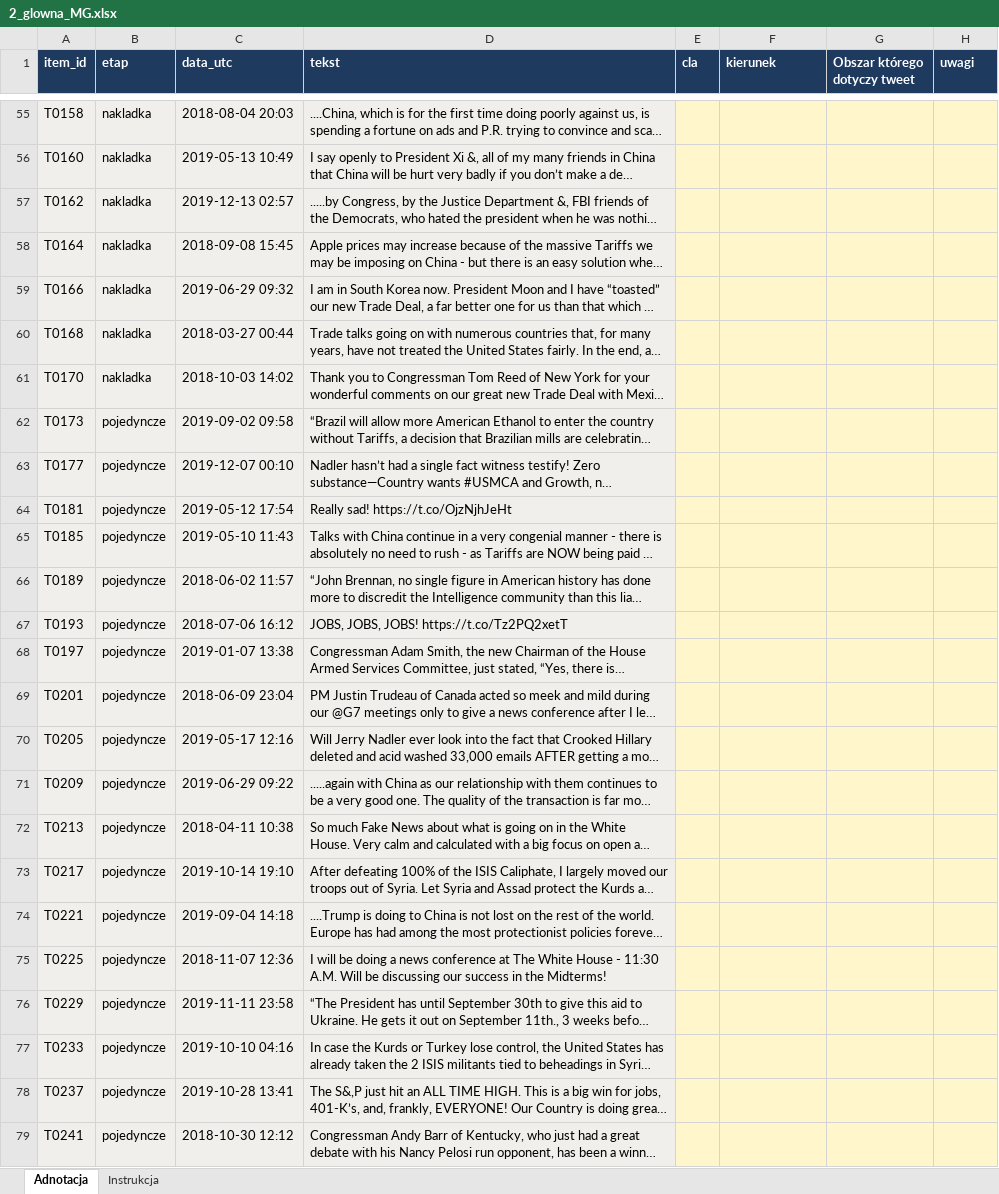
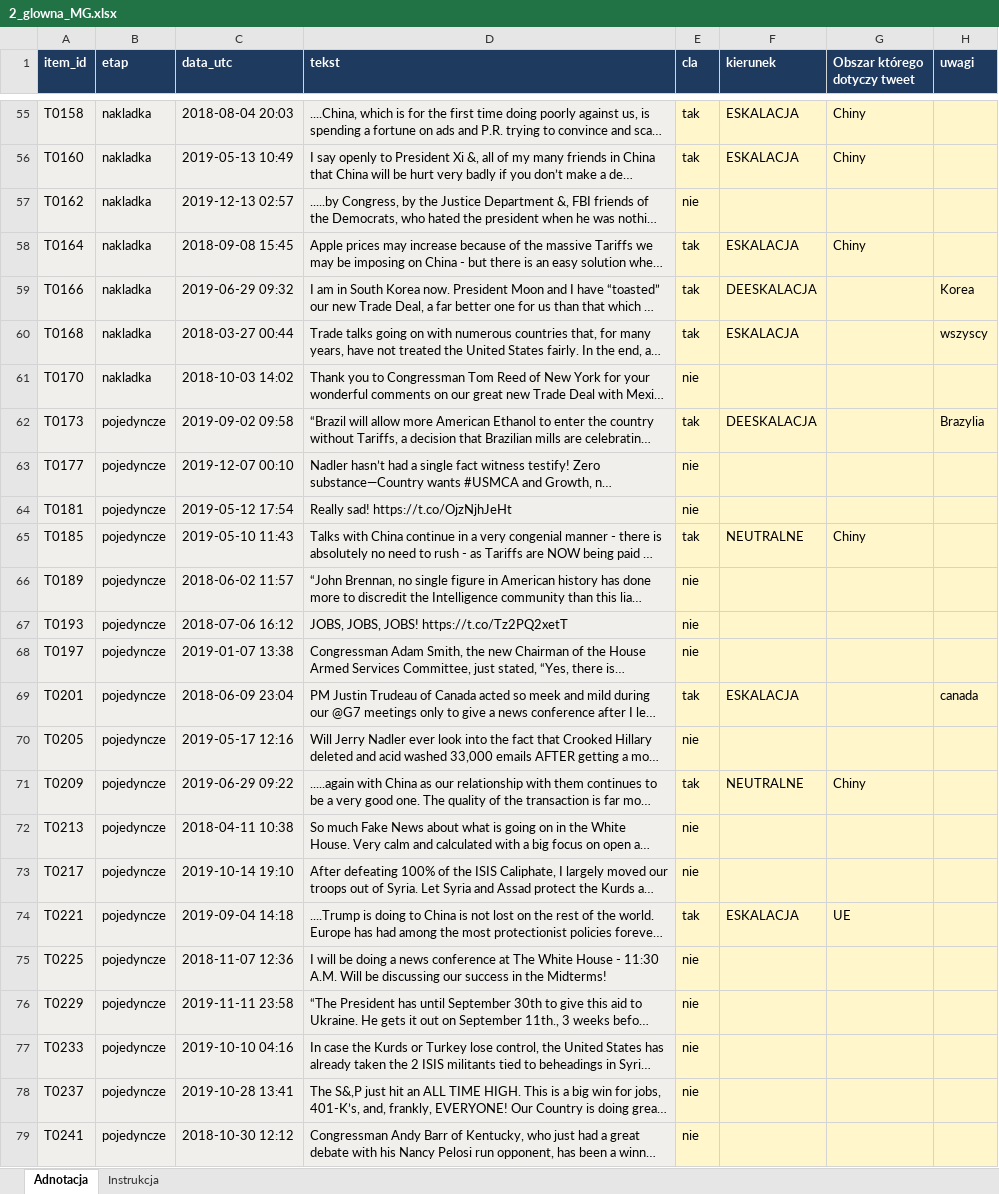
Before and after one commit to Vani-lla/tariffs-vs-social-media, an Excel workbook: annotation_files/2_glowna_MG.xlsx, sheet Adnotacja, drawn as a sheet; only a part is shown, gaps mark what is left out; long unchanged cells end in …; values as stored, in another font and other column widths than the file's, no borders; conditional formats not drawn; the diff covers the shown part only; the diff names each change by its address in the sheet, - before the commit and + after, or states it on an @@ line.

```diff
--- a/annotation_files/2_glowna_MG.xlsx (sheet Adnotacja)
+++ b/annotation_files/2_glowna_MG.xlsx (sheet Adnotacja)
-E55:E56 (cla): (empty)
+E55:E56 (cla): tak
-F55:F56 (kierunek): (empty)
+F55:F56 (kierunek): ESKALACJA
-G55:G56 (Obszar którego dotyczy tweet): (empty)
+G55:G56 (Obszar którego dotyczy tweet): Chiny
-E57 (cla): (empty)
+E57 (cla): nie
-E58:E60 (cla): (empty)
+E58:E60 (cla): tak
-F58 (kierunek): (empty)
+F58 (kierunek): ESKALACJA
-G58 (Obszar którego dotyczy tweet): (empty)
+G58 (Obszar którego dotyczy tweet): Chiny
-F59 (kierunek): (empty)
+F59 (kierunek): DEESKALACJA
-H59 (uwagi): (empty)
+H59 (uwagi): Korea
-F60 (kierunek): (empty)
+F60 (kierunek): ESKALACJA
-H60 (uwagi): (empty)
+H60 (uwagi): wszyscy
-E61 (cla): (empty)
+E61 (cla): nie
-E62 (cla): (empty)
+E62 (cla): tak
-F62 (kierunek): (empty)
+F62 (kierunek): DEESKALACJA
-H62 (uwagi): (empty)
+H62 (uwagi): Brazylia
-E63:E64 (cla): (empty)
+E63:E64 (cla): nie
-E65 (cla): (empty)
+E65 (cla): tak
-F65 (kierunek): (empty)
+F65 (kierunek): NEUTRALNE
-G65 (Obszar którego dotyczy tweet): (empty)
+G65 (Obszar którego dotyczy tweet): Chiny
-E66:E68 (cla): (empty)
+E66:E68 (cla): nie
-E69 (cla): (empty)
+E69 (cla): tak
-F69 (kierunek): (empty)
+F69 (kierunek): ESKALACJA
-H69 (uwagi): (empty)
+H69 (uwagi): canada
-E70 (cla): (empty)
+E70 (cla): nie
-E71 (cla): (empty)
+E71 (cla): tak
-F71 (kierunek): (empty)
+F71 (kierunek): NEUTRALNE
-G71 (Obszar którego dotyczy tweet): (empty)
+G71 (Obszar którego dotyczy tweet): Chiny
-E72:E73 (cla): (empty)
+E72:E73 (cla): nie
-E74 (cla): (empty)
+E74 (cla): tak
-F74 (kierunek): (empty)
+F74 (kierunek): ESKALACJA
-G74 (Obszar którego dotyczy tweet): (empty)
+G74 (Obszar którego dotyczy tweet): UE
-E75:E79 (cla): (empty)
+E75:E79 (cla): nie
```
Also changed, not shown: 154 edited cells elsewhere in this sheet, 1 other file.
